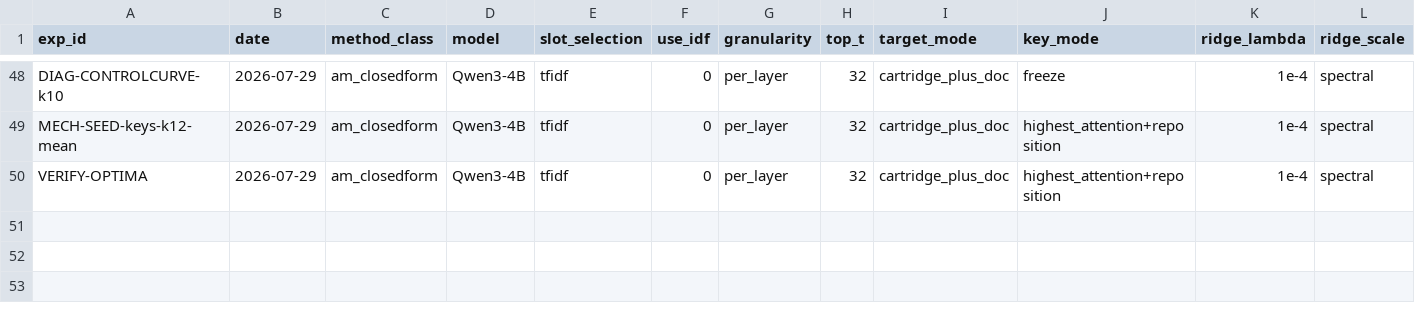
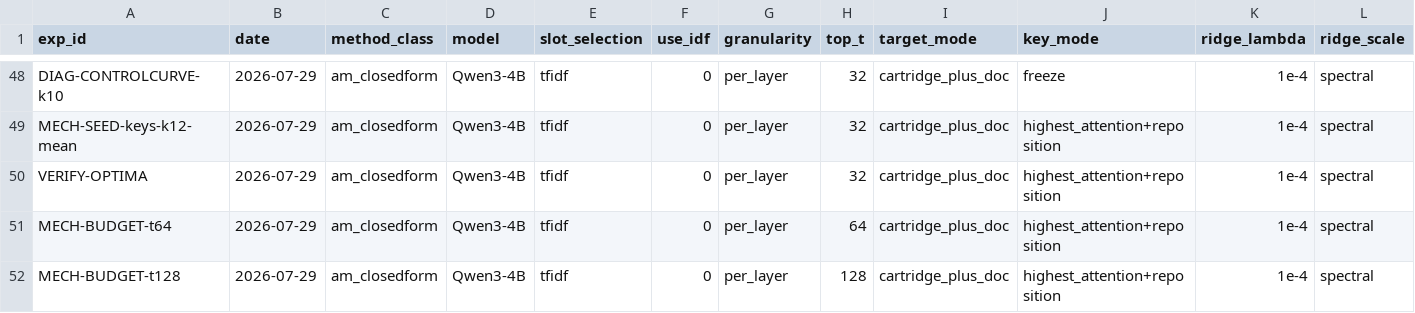
Before and after one commit to qtris123/gated-continual-cartridges, a CSV file: research_loop/state/results.csv, drawn as a sheet; only a part is shown, gaps mark what is left out; rows hold the shown columns only; the diff names each change by its address in the sheet, - before the commit and + after, or states it on an @@ line.

```diff
--- a/research_loop/state/results.csv
+++ b/research_loop/state/results.csv
+row 51: MECH-BUDGET-t64 | 2026-07-29 | am_closedform | Qwen3-4B | tfidf | 0 | per_layer | 64 | cartridge_plus_doc | highest_attention+reposition | 1e-4 | spectral
+row 52: MECH-BUDGET-t128 | 2026-07-29 | am_closedform | Qwen3-4B | tfidf | 0 | per_layer | 128 | cartridge_plus_doc | highest_attention+reposition | 1e-4 | spectral
```
Also changed, not shown: research_loop/results/MECH-INFOGATE/rundirs.tsv, 22 other files.
